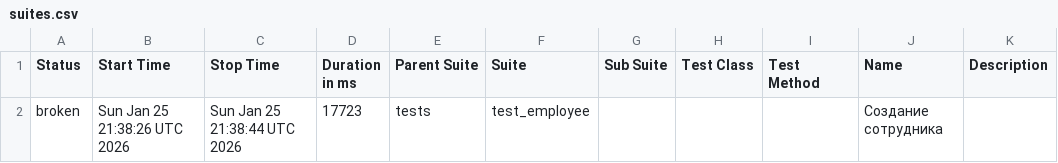
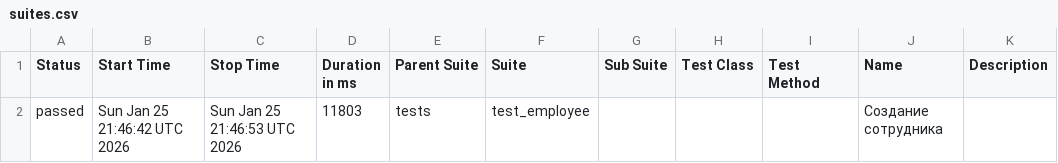
Before and after one commit to DannyaKenpachi/OrangeHRM_test_ui_selenium, a CSV file: data/suites.csv, drawn as a sheet.

```diff
--- a/data/suites.csv
+++ b/data/suites.csv
@@ -1,2 +1,2 @@
 "Status","Start Time","Stop Time","Duration in ms","Parent Suite","Suite","Sub Suite","Test Class","Test Method","Name","Description"
-"broken","Sun Jan 25 21:38:26 UTC 2026","Sun Jan 25 21:38:44 UTC 2026","17723","tests","test_employee","","","","Создание сотрудника",""
+"passed","Sun Jan 25 21:46:42 UTC 2026","Sun Jan 25 21:46:53 UTC 2026","11803","tests","test_employee","","","","Создание сотрудника",""
```
Also changed, not shown: 29 other files.
